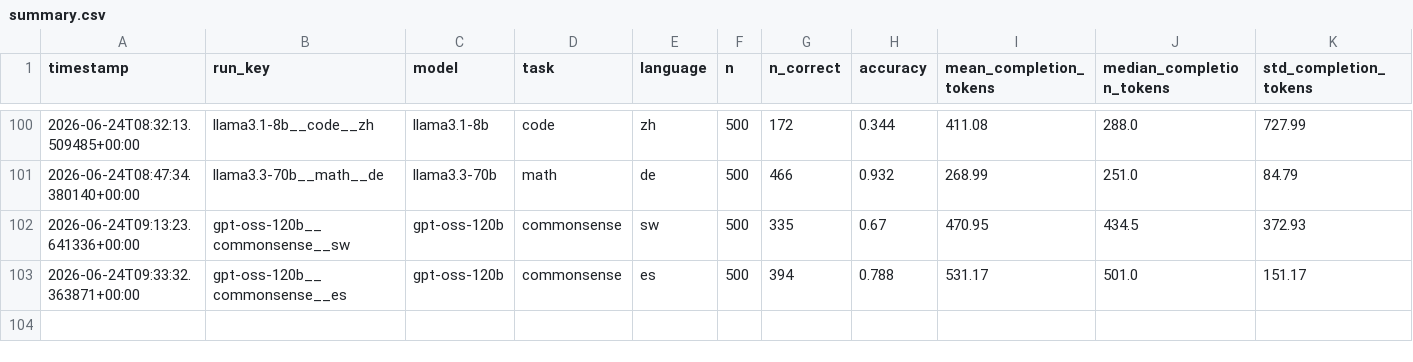
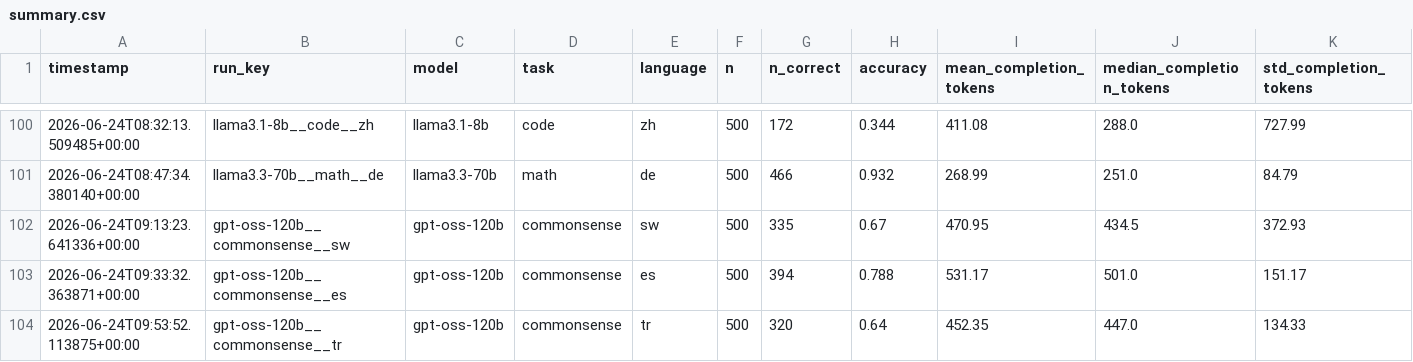
Before and after one commit to MrAyushBajpai/multilang-token-efficiency, a CSV file: results/summary.csv, drawn as a sheet; only a part is shown, gaps mark what is left out; rows hold the shown columns only; the diff names each change by its address in the sheet, - before the commit and + after, or states it on an @@ line.

Commit message:
Added Result for gpt-oss-120b for Commonsense Task in Turkish

```diff
--- a/results/summary.csv
+++ b/results/summary.csv
+row 104: 2026-06-24T09:53:52.113875+00:00 | gpt-oss-120b__commonsense__tr | gpt-oss-120b | commonsense | tr | 500 | 320 | 0.64 | 452.35 | 447.0 | 134.33
```
Also changed, not shown: 2 other files.
